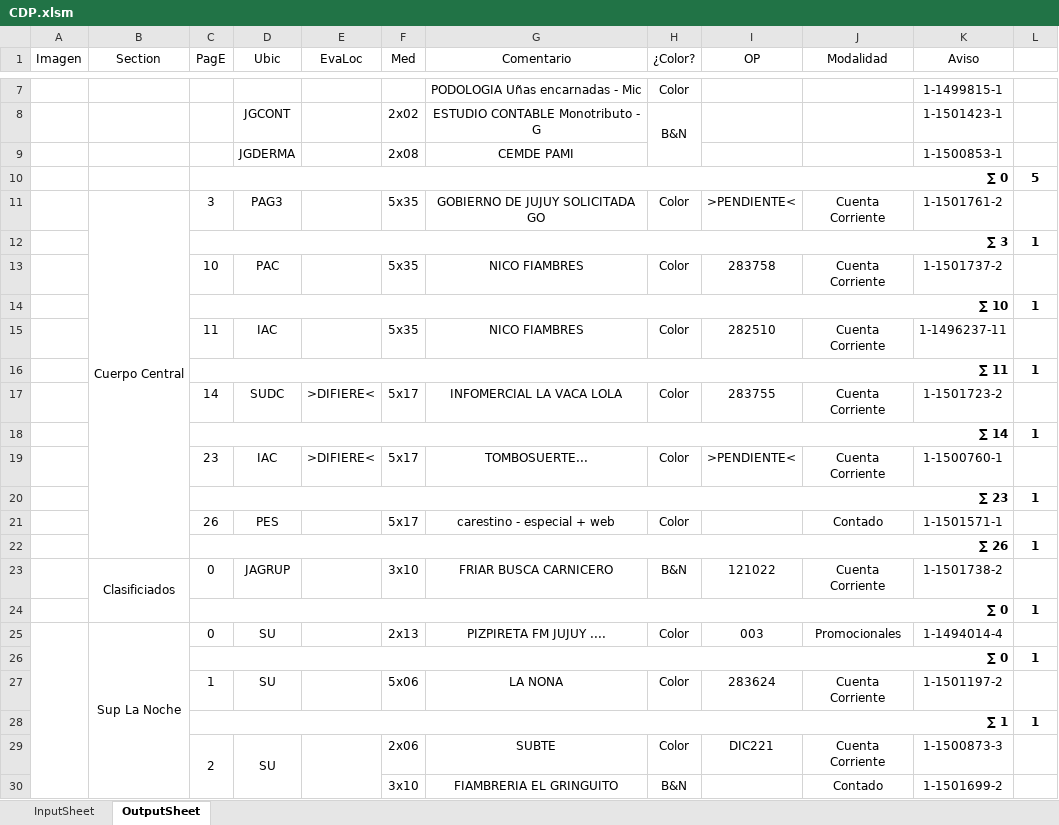
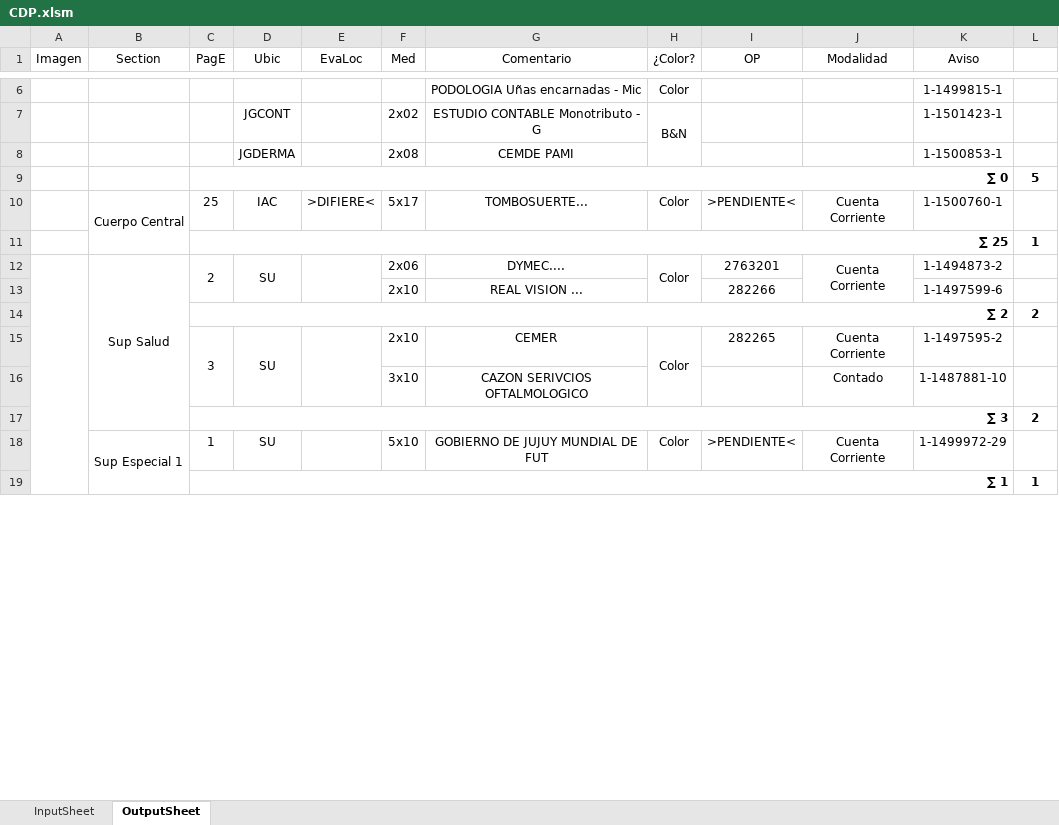
Before and after one commit to zherar7ordoya/AP5, an Excel workbook: Xtras/MSExcel/CDP.xlsm, sheet OutputSheet, drawn as a sheet; only a part is shown, gaps mark what is left out; values as stored, in another font and other column widths than the file's, no borders; conditional formats not drawn; removed rows and columns are numbered as before the commit, all else as after; the diff covers the shown part only; the diff names each change by its address in the sheet, - before the commit and + after, or states it on an @@ line.

```diff
--- a/Xtras/MSExcel/CDP.xlsm (sheet OutputSheet)
+++ b/Xtras/MSExcel/CDP.xlsm (sheet OutputSheet)
-row 11:  | Cuerpo Central | 3 | PAG3 |  | 5x35 | GOBIERNO DE JUJUY SOLICITADA GO | Color | >PENDIENTE< | Cuenta Corriente | 1-1501761-2 | 1
-row 12:  |  | ∑ 3 |  |  |  |  |  |  |  |  | 1
-row 13:  |  | 10 | PAC |  | 5x35 | NICO FIAMBRES | Color | 283758 | Cuenta Corriente | 1-1501737-2 | 1
-row 14:  |  | ∑ 10 |  |  |  |  |  |  |  |  | 1
-row 15:  |  | 11 | IAC |  | 5x35 | NICO FIAMBRES | Color | 282510 | Cuenta Corriente | 1-1496237-11 | 1
-row 16:  |  | ∑ 11 |  |  |  |  |  |  |  |  | 1
-row 17:  |  | 14 | SUDC | >DIFIERE< | 5x17 | INFOMERCIAL LA VACA LOLA | Color | 283755 | Cuenta Corriente | 1-1501723-2 | 1
-row 18:  |  | ∑ 14 |  |  |  |  |  |  |  |  | 1
-B10 (Section): (empty)
+B10 (Section): Cuerpo Central
+B10:B11 merged
-C10 (PagE): 23
+C10 (PagE): 25
-C11 (PagE): ∑ 23
+C11 (PagE): ∑ 25
-row 21:  |  | 26 | PES |  | 5x17 | carestino - especial + web | Color |  | Contado | 1-1501571-1 | 1
-row 22:  |  | ∑ 26 |  |  |  |  |  |  |  |  | 1
-row 23:  | Clasificiados | 0 | JAGRUP |  | 3x10 | FRIAR BUSCA CARNICERO | B&N | 121022 | Cuenta Corriente | 1-1501738-2 | 1
@@ row 24 moved to row 3: ∑ 0 @@
-row 25:  | Sup La Noche | 0 | SU |  | 2x13 | PIZPIRETA FM JUJUY .... | Color | 003 | Promocionales | 1-1494014-4 | 1
-row 26:  |  | ∑ 0 |  |  |  |  |  |  |  |  | 1
+row 12:  | Sup Salud | 2 | SU |  | 2x06 | DYMEC.... | Color | 2763201 | Cuenta Corriente | 1-1494873-2 | 1
+row 13:  |  |  |  |  | 2x10 | REAL VISION ... |  | 282266 |  | 1-1497599-6 | 1
+row 14:  |  | ∑ 2 |  |  |  |  |  |  |  |  | 2
+row 15:  |  | 3 | SU |  | 2x10 | CEMER | Color | 282265 | Cuenta Corriente | 1-1497595-2 | 1
+row 16:  |  |  |  |  | 3x10 | CAZON SERIVCIOS OFTALMOLOGICO |  |  | Contado | 1-1487881-10 | 1
+row 17:  |  | ∑ 3 |  |  |  |  |  |  |  |  | 2
-B18 (Section): (empty)
+B18 (Section): Sup Especial 1
+B18:B19 merged
-F18 (Med): 5x06
+F18 (Med): 5x10
-G18 (Comentario): LA NONA
+G18 (Comentario): GOBIERNO DE JUJUY MUNDIAL DE FUT
-I18 (OP): 283624
+I18 (OP): >PENDIENTE<
-K18 (Aviso): 1-1501197-2
+K18 (Aviso): 1-1499972-29
-row 29:  |  | 2 | SU |  | 2x06 | SUBTE | Color | DIC221 | Cuenta Corriente | 1-1500873-3 | 1
-row 30:  |  |  |  |  | 3x10 | FIAMBRERIA EL GRINGUITO | B&N |  | Contado | 1-1501699-2 | 1
```
Also changed, not shown: 15 added rows, 47 removed rows, 2 moved rows, 38 edited cells and merged cells elsewhere in this sheet, hidden cells, 1 other file.
